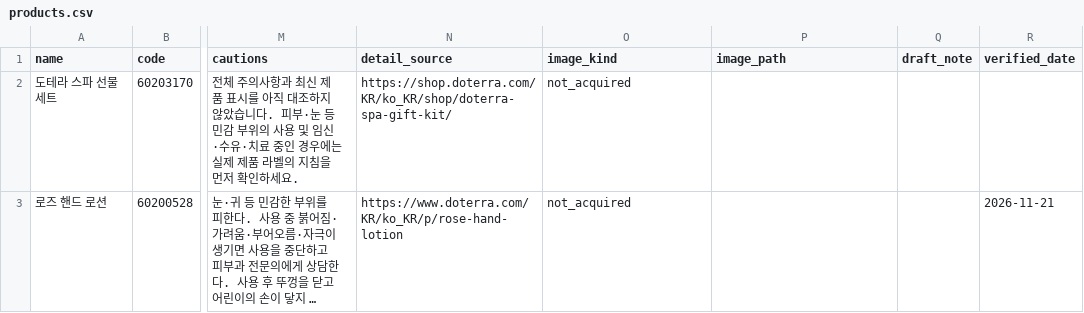
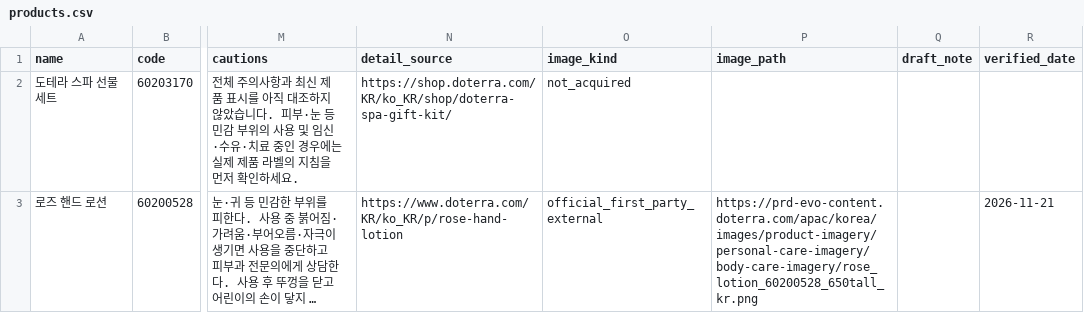
Before and after one commit to ri02000/green-index, a CSV file: products.csv, drawn as a sheet; only a part is shown, gaps mark what is left out; long unchanged cells end in …; the diff covers the shown part only; the diff names each change by its address in the sheet, - before the commit and + after, or states it on an @@ line.

Commit message:
Record three official Korea images in products.csv

```diff
--- a/products.csv
+++ b/products.csv
-O3 (image_kind): not_acquired
+O3 (image_kind): official_first_party_external
-P3 (image_path): (empty)
+P3 (image_path): https://prd-evo-content.doterra.com/apac/korea/images/product-imagery/personal-care-imagery/body-care-imagery/rose_lotion_60200528_650tall_kr.png
```
Also changed, not shown: 4 edited cells elsewhere in this file.
